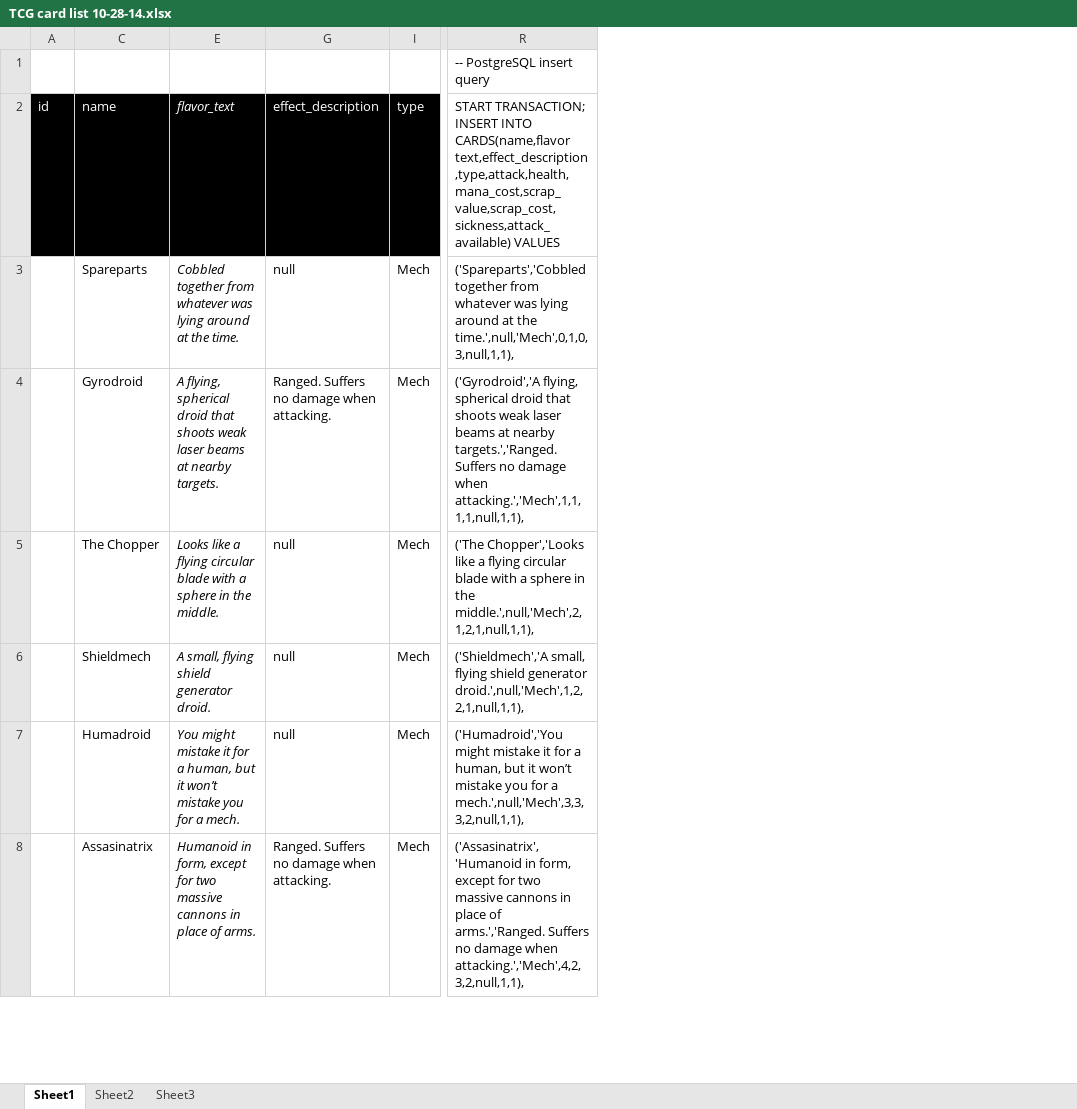
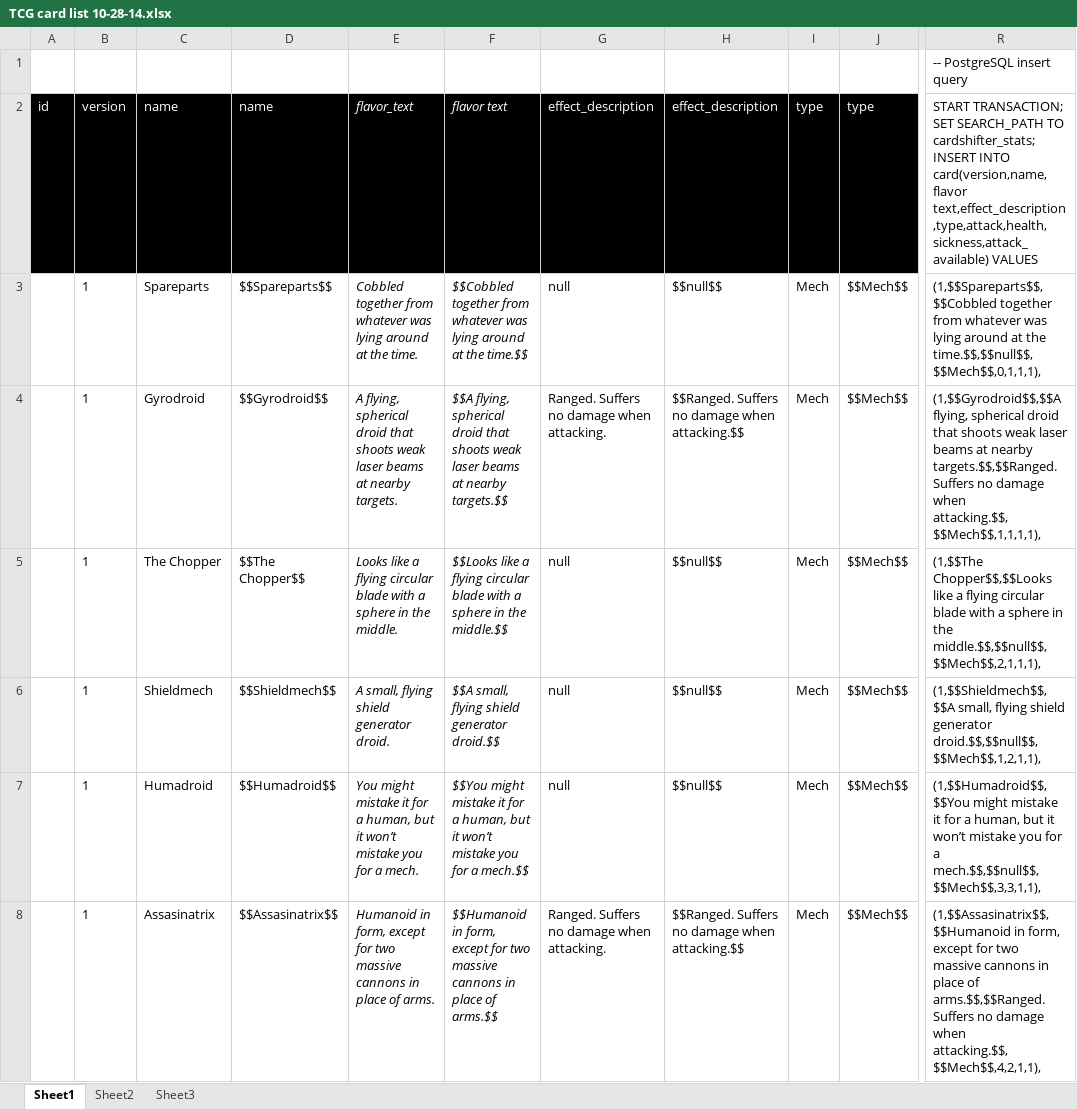
Before and after one commit to MGS1GreyFox/Cardshifter, an Excel workbook: cardshifter-database/TCG card list 10-28-14.xlsx, sheet Sheet1, drawn as a sheet; only a part is shown, gaps mark what is left out; values as stored, in another font and other column widths than the file's, no borders; removed rows and columns are numbered as before the commit, all else as after; the diff covers the shown part only; the diff names each change by its address in the sheet, - before the commit and + after, or states it on an @@ line.

Commit message:
Code to insert card list effective 2014-10-28.

```diff
--- a/cardshifter-database/TCG card list 10-28-14.xlsx (sheet Sheet1)
+++ b/cardshifter-database/TCG card list 10-28-14.xlsx (sheet Sheet1)
@@ column B (version) unhidden, rows 3-8: all 1 @@
@@ column D (name) unhidden, rows 3-8: $$Spareparts$$ | $$Gyrodroid$$ | $$The Chopper$$ | $$Shieldmech$$ | $$Humadroid$$ | $$Assasinatrix$$ @@
@@ column F (flavor text) unhidden, rows 3-8: $$Cobbled together from whatever was lying around at the time.$$ | $$A flying, spherical droid that shoots weak laser beams at nearby targets.$$ | $$Looks like a flying circular blade with a sphere in the middle.$$ | $$A small, flying shield generator droid.$$ | $$You might mistake it for a human, but it won’t mistake you for a mech.$$ | $$Humanoid in form, except for two massive cannons in place of arms.$$ @@
@@ column H (effect_description) unhidden, rows 3-8: $$null$$ | $$Ranged. Suffers no damage when attacking.$$ | $$null$$ | $$null$$ | $$null$$ | $$Ranged. Suffers no damage when attacking.$$ @@
@@ column J (type) unhidden, rows 3-8: all $$Mech$$ @@
-column R, rows 1-8: -- PostgreSQL insert query | START TRANSACTION; INSERT INTO CARDS(name,flavor text,effect_description,type,attack,health,mana_cost,scrap_value,scrap_cost,sickness,attack_available) VALUES | ('Spareparts','Cobbled together from whatever was lying around at the time.',null,'Mech',0,1,0,3,null,1,1), | ('Gyrodroid','A flying, spherical droid that shoots weak laser beams at nearby targets.','Ranged. Suffers no damage when attacking.','Mech',1,1,1,1,null,1,1), | ('The Chopper','Looks like a flying circular blade with a sphere in the middle.',null,'Mech',2,1,2,1,null,1,1), | ('Shieldmech','A small, flying shield generator droid.',null,'Mech',1,2,2,1,null,1,1), | ('Humadroid','You might mistake it for a human, but it won’t mistake you for a mech.',null,'Mech',3,3,3,2,null,1,1), | ('Assasinatrix','Humanoid in form, except for two massive cannons in place of arms.','Ranged. Suffers no damage when attacking.','Mech',4,2,3,2,null,1,1),
+column R, rows 1-8: -- PostgreSQL insert query | START TRANSACTION; SET SEARCH_PATH TO cardshifter_stats; INSERT INTO card(version,name,flavor text,effect_description,type,attack,health,sickness,attack_available) VALUES | (1,$$Spareparts$$,$$Cobbled together from whatever was lying around at the time.$$,$$null$$,$$Mech$$,0,1,1,1), | (1,$$Gyrodroid$$,$$A flying, spherical droid that shoots weak laser beams at nearby targets.$$,$$Ranged. Suffers no damage when attacking.$$,$$Mech$$,1,1,1,1), | (1,$$The Chopper$$,$$Looks like a flying circular blade with a sphere in the middle.$$,$$null$$,$$Mech$$,2,1,1,1), | (1,$$Shieldmech$$,$$A small, flying shield generator droid.$$,$$null$$,$$Mech$$,1,2,1,1), | (1,$$Humadroid$$,$$You might mistake it for a human, but it won’t mistake you for a mech.$$,$$null$$,$$Mech$$,3,3,1,1), | (1,$$Assasinatrix$$,$$Humanoid in form, except for two massive cannons in place of arms.$$,$$Ranged. Suffers no damage when attacking.$$,$$Mech$$,4,2,1,1),
```
Also changed, not shown: 1 removed row elsewhere in this sheet, hidden cells, 2 other files.
